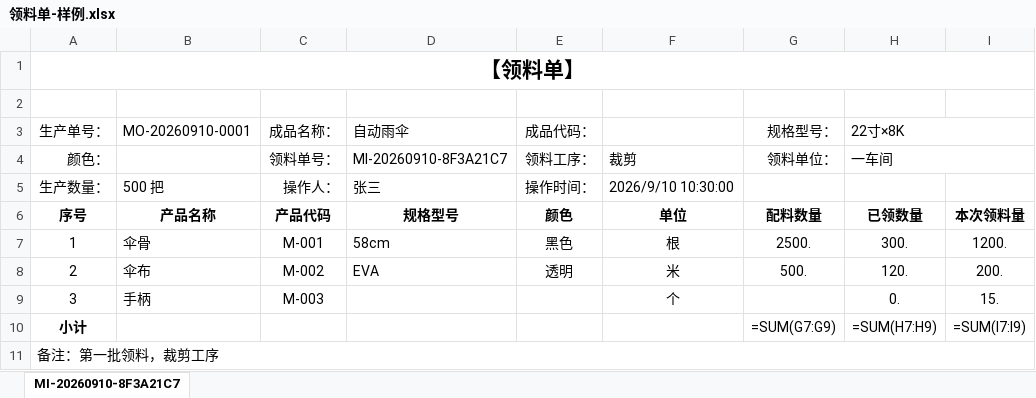
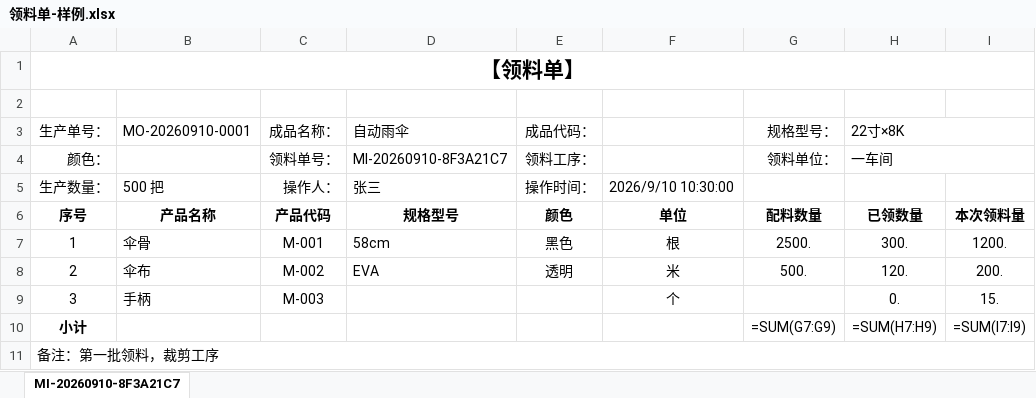
Before and after one commit to yejianqin61-cell/DileeErp, an Excel workbook: docs/samples/领料单-样例.xlsx, sheet MI-20260910-8F3A21C7, drawn as a sheet; only a part is shown; values as stored, in another font and other column widths than the file's, no borders; formulas without a stored value are shown as written; the diff names each change by its address in the sheet, - before the commit and + after, or states it on an @@ line.

```diff
--- a/docs/samples/领料单-样例.xlsx (sheet MI-20260910-8F3A21C7)
+++ b/docs/samples/领料单-样例.xlsx (sheet MI-20260910-8F3A21C7)
-F4: 裁剪
+F4: (empty)
```
Also changed, not shown: docs/samples/补料单-样例.xlsx, docs/samples/采购订单-样例.xlsx, 8 other files.
